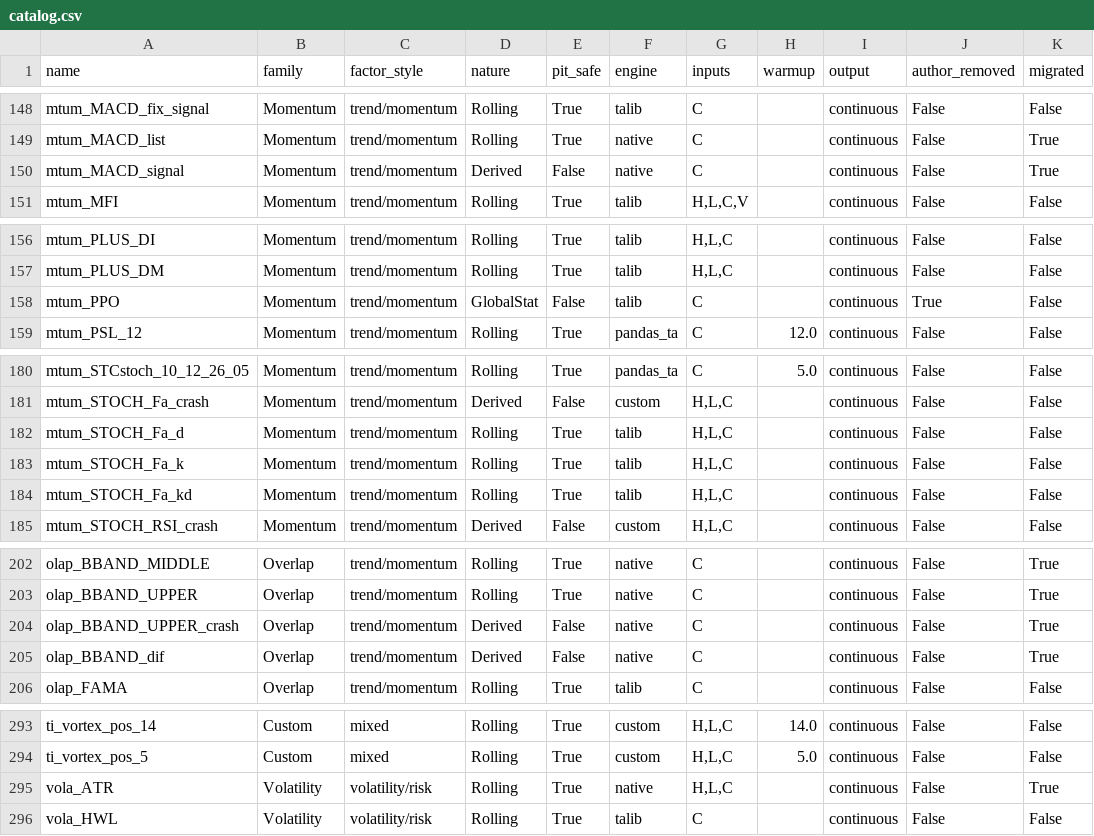
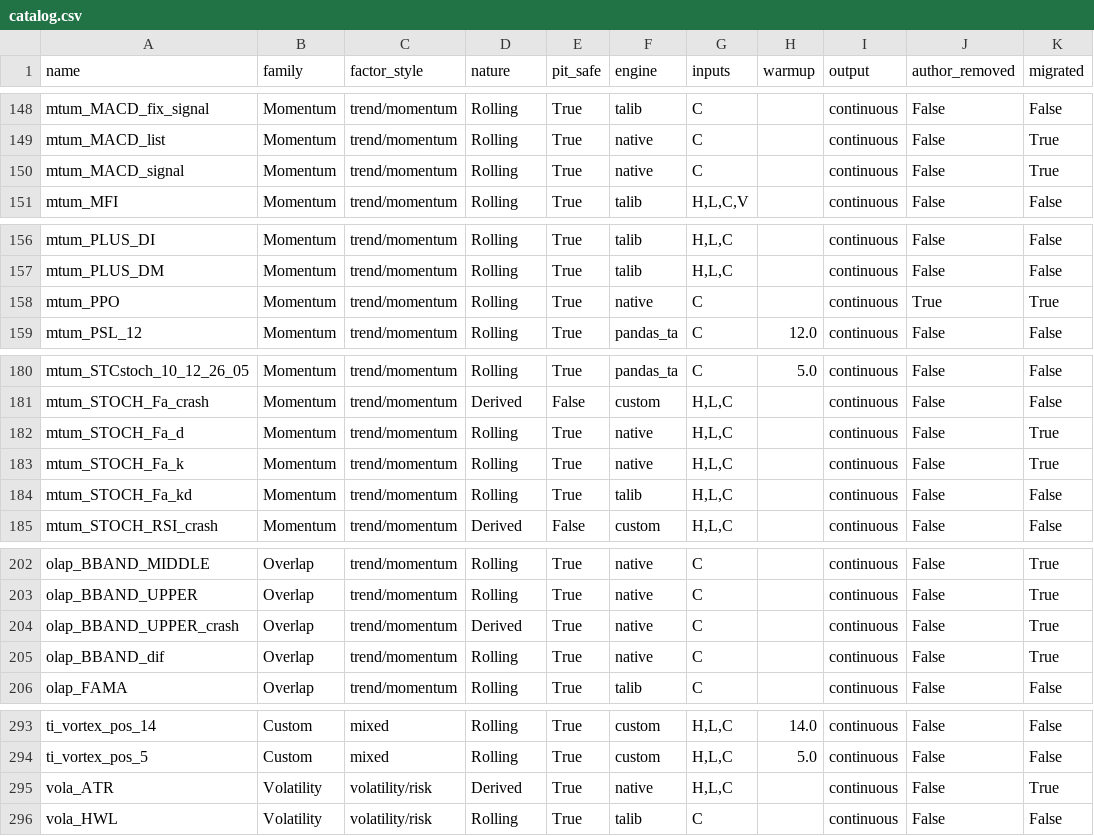
Before and after one commit to Leci37/TensorFlow-stocks-prediction-Machine-learning-RealTime, a CSV file: puretrade/src/puretrade/data/catalog.csv, drawn as a sheet; only a part is shown, gaps mark what is left out; the diff covers the shown part only.

```diff
--- a/puretrade/src/puretrade/data/catalog.csv
+++ b/puretrade/src/puretrade/data/catalog.csv
@@ -149,3 +149,3 @@ mtum_MACD_fix_signal,Momentum,trend/momentum,Rolling,True,talib,C,,continuous,Fa
 mtum_MACD_list,Momentum,trend/momentum,Rolling,True,native,C,,continuous,False,True
-mtum_MACD_signal,Momentum,trend/momentum,Derived,False,native,C,,continuous,False,True
+mtum_MACD_signal,Momentum,trend/momentum,Rolling,True,native,C,,continuous,False,True
 mtum_MFI,Momentum,trend/momentum,Rolling,True,talib,"H,L,C,V",,continuous,False,False
@@ -157,3 +157,3 @@ mtum_PLUS_DI,Momentum,trend/momentum,Rolling,True,talib,"H,L,C",,continuous,Fals
 mtum_PLUS_DM,Momentum,trend/momentum,Rolling,True,talib,"H,L,C",,continuous,False,False
-mtum_PPO,Momentum,trend/momentum,GlobalStat,False,talib,C,,continuous,True,False
+mtum_PPO,Momentum,trend/momentum,Rolling,True,native,C,,continuous,True,True
 mtum_PSL_12,Momentum,trend/momentum,Rolling,True,pandas_ta,C,12.0,continuous,False,False
@@ -181,4 +181,4 @@ mtum_STCstoch_10_12_26_05,Momentum,trend/momentum,Rolling,True,pandas_ta,C,5.0,c
 mtum_STOCH_Fa_crash,Momentum,trend/momentum,Derived,False,custom,"H,L,C",,continuous,False,False
-mtum_STOCH_Fa_d,Momentum,trend/momentum,Rolling,True,talib,"H,L,C",,continuous,False,False
-mtum_STOCH_Fa_k,Momentum,trend/momentum,Rolling,True,talib,"H,L,C",,continuous,False,False
+mtum_STOCH_Fa_d,Momentum,trend/momentum,Rolling,True,native,"H,L,C",,continuous,False,True
+mtum_STOCH_Fa_k,Momentum,trend/momentum,Rolling,True,native,"H,L,C",,continuous,False,True
 mtum_STOCH_Fa_kd,Momentum,trend/momentum,Rolling,True,talib,"H,L,C",,continuous,False,False
@@ -203,4 +203,4 @@ olap_BBAND_MIDDLE,Overlap,trend/momentum,Rolling,True,native,C,,continuous,False
 olap_BBAND_UPPER,Overlap,trend/momentum,Rolling,True,native,C,,continuous,False,True
-olap_BBAND_UPPER_crash,Overlap,trend/momentum,Derived,False,native,C,,continuous,False,True
-olap_BBAND_dif,Overlap,trend/momentum,Derived,False,native,C,,continuous,False,True
+olap_BBAND_UPPER_crash,Overlap,trend/momentum,Derived,True,native,C,,continuous,False,True
+olap_BBAND_dif,Overlap,trend/momentum,Rolling,True,native,C,,continuous,False,True
 olap_FAMA,Overlap,trend/momentum,Rolling,True,talib,C,,continuous,False,False
@@ -294,3 +294,3 @@ ti_vortex_pos_14,Custom,mixed,Rolling,True,custom,"H,L,C",14.0,continuous,False,
 ti_vortex_pos_5,Custom,mixed,Rolling,True,custom,"H,L,C",5.0,continuous,False,False
-vola_ATR,Volatility,volatility/risk,Rolling,True,native,"H,L,C",,continuous,False,True
+vola_ATR,Volatility,volatility/risk,Derived,True,native,"H,L,C",,continuous,False,True
 vola_HWL,Volatility,volatility/risk,Rolling,True,talib,C,,continuous,False,False
```
Also changed, not shown: 25 edited cells elsewhere in this file, 5 other files.
